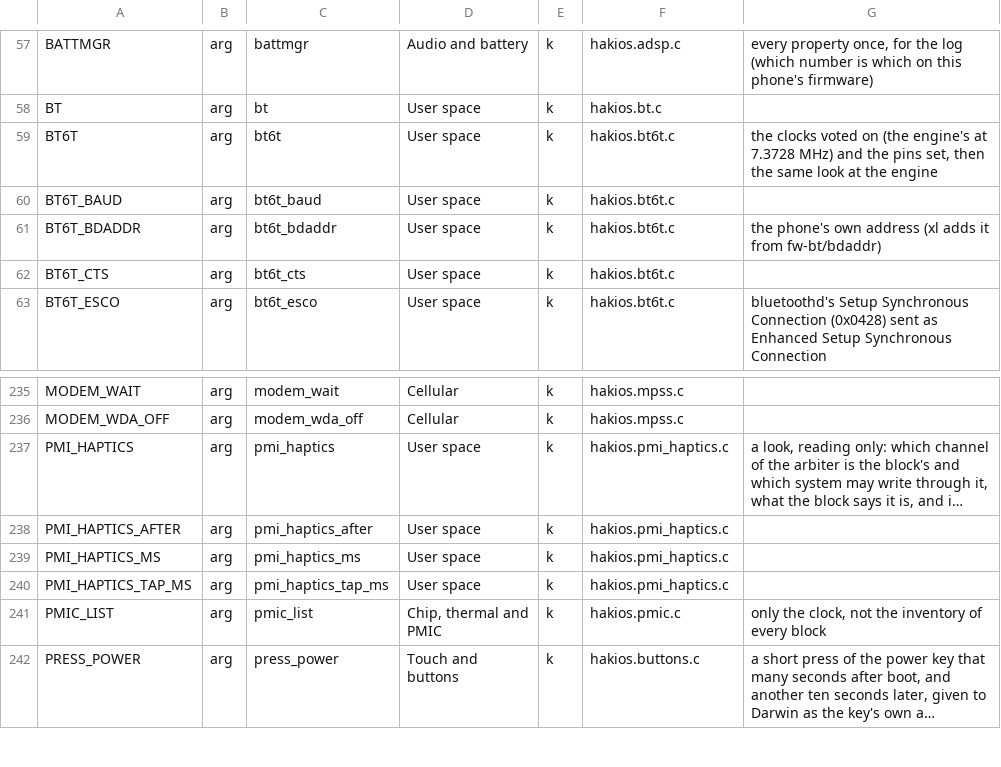
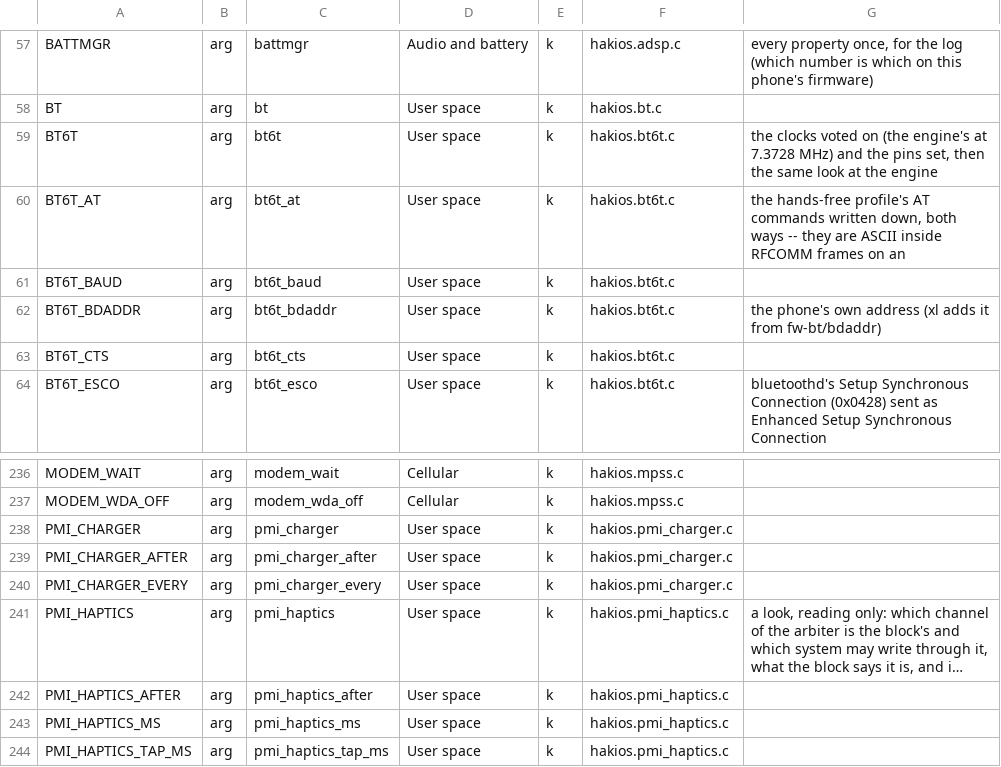
Before and after one commit to xreactx/hakios-xnu-kernel, a TSV file: configs/symbols.tsv, drawn as a sheet; only a part is shown, gaps mark what is left out; the shorter side is filled out with more unchanged rows; long unchanged cells end in …; the diff names each change by its address in the sheet, - before the commit and + after, or states it on an @@ line.

```diff
--- a/configs/symbols.tsv
+++ b/configs/symbols.tsv
+row 60: BT6T_AT | arg | bt6t_at | User space | k | hakios.bt6t.c | the hands-free profile's AT commands written down, both ways -- they are ASCII inside RFCOMM frames on an
+row 238: PMI_CHARGER | arg | pmi_charger | User space | k | hakios.pmi_charger.c
+row 239: PMI_CHARGER_AFTER | arg | pmi_charger_after | User space | k | hakios.pmi_charger.c
+row 240: PMI_CHARGER_EVERY | arg | pmi_charger_every | User space | k | hakios.pmi_charger.c
```
Also changed, not shown: 8 other files.
